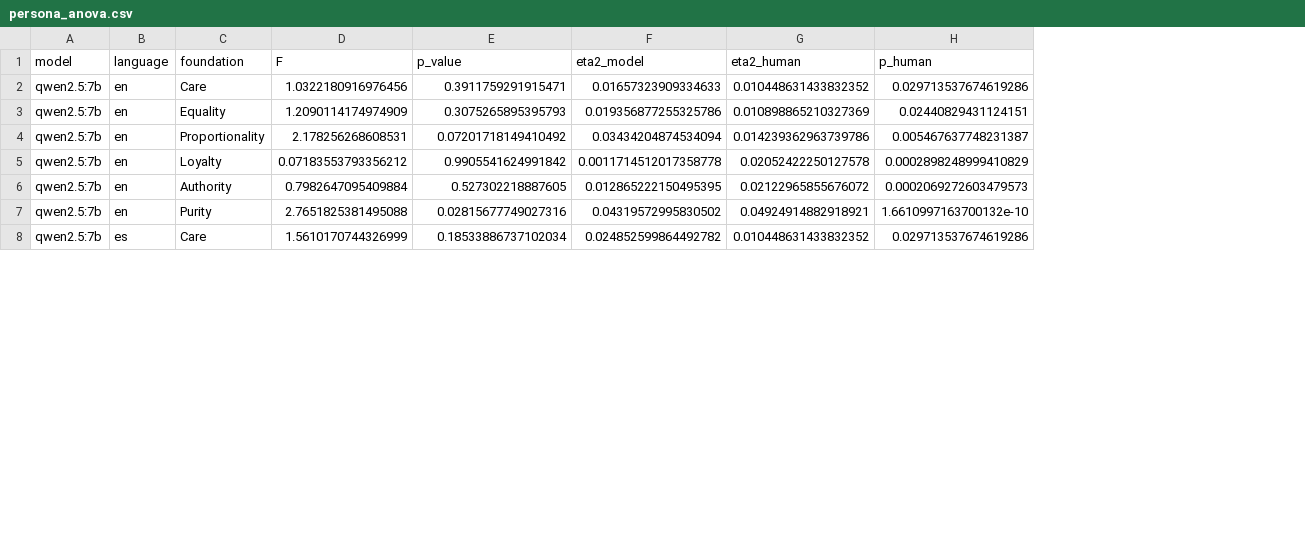
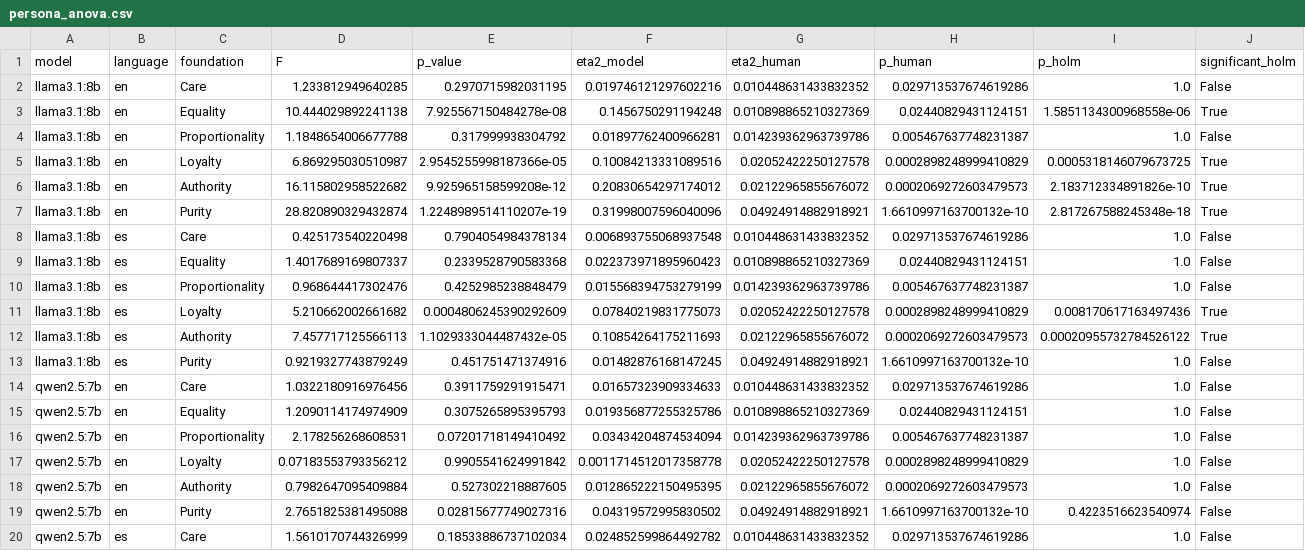
Before and after one commit to faizan10152/mfq2-language-persona-experiment, a CSV file: results/tables/persona_anova.csv, drawn as a sheet; only a part is shown; the diff names each change by its address in the sheet, - before the commit and + after, or states it on an @@ line.

```diff
--- a/results/tables/persona_anova.csv
+++ b/results/tables/persona_anova.csv
+column I (p_holm), rows 14-20: 1.0 | 1.0 | 1.0 | 1.0 | 1.0 | 0.4223516623540974 | 1.0
+column J (significant_holm), rows 14-20: all False
+row 2: llama3.1:8b | en | Care | 1.233812949640285 | 0.2970715982031195 | 0.019746121297602216 | 0.010448631433832352 | 0.029713537674619286 | 1.0 | False
+row 3: llama3.1:8b | en | Equality | 10.444029892241138 | 7.925567150484278e-08 | 0.1456750291194248 | 0.010898865210327369 | 0.02440829431124151 | 1.5851134300968558e-06 | True
+row 4: llama3.1:8b | en | Proportionality | 1.1848654006677788 | 0.317999938304792 | 0.01897762400966281 | 0.014239362963739786 | 0.005467637748231387 | 1.0 | False
+row 5: llama3.1:8b | en | Loyalty | 6.869295030510987 | 2.9545255998187366e-05 | 0.10084213331089516 | 0.02052422250127578 | 0.0002898248999410829 | 0.0005318146079673725 | True
+row 6: llama3.1:8b | en | Authority | 16.115802958522682 | 9.925965158599208e-12 | 0.20830654297174012 | 0.02122965855676072 | 0.0002069272603479573 | 2.183712334891826e-10 | True
+row 7: llama3.1:8b | en | Purity | 28.820890329432874 | 1.2248989514110207e-19 | 0.31998007596040096 | 0.04924914882918921 | 1.6610997163700132e-10 | 2.817267588245348e-18 | True
+row 8: llama3.1:8b | es | Care | 0.425173540220498 | 0.7904054984378134 | 0.006893755068937548 | 0.010448631433832352 | 0.029713537674619286 | 1.0 | False
+row 9: llama3.1:8b | es | Equality | 1.4017689169807337 | 0.2339528790583368 | 0.022373971895960423 | 0.010898865210327369 | 0.02440829431124151 | 1.0 | False
+row 10: llama3.1:8b | es | Proportionality | 0.968644417302476 | 0.4252985238848479 | 0.015568394753279199 | 0.014239362963739786 | 0.005467637748231387 | 1.0 | False
+row 11: llama3.1:8b | es | Loyalty | 5.210662002661682 | 0.0004806245390292609 | 0.07840219831775073 | 0.02052422250127578 | 0.0002898248999410829 | 0.008170617163497436 | True
+row 12: llama3.1:8b | es | Authority | 7.457717125566113 | 1.1029333044487432e-05 | 0.10854264175211693 | 0.02122965855676072 | 0.0002069272603479573 | 0.00020955732784526122 | True
+row 13: llama3.1:8b | es | Purity | 0.9219327743879249 | 0.451751471374916 | 0.01482876168147245 | 0.04924914882918921 | 1.6610997163700132e-10 | 1.0 | False
```
Also changed, not shown: results/tables/cell_means.csv, results/tables/distance_to_humans.csv, 9 other files.
